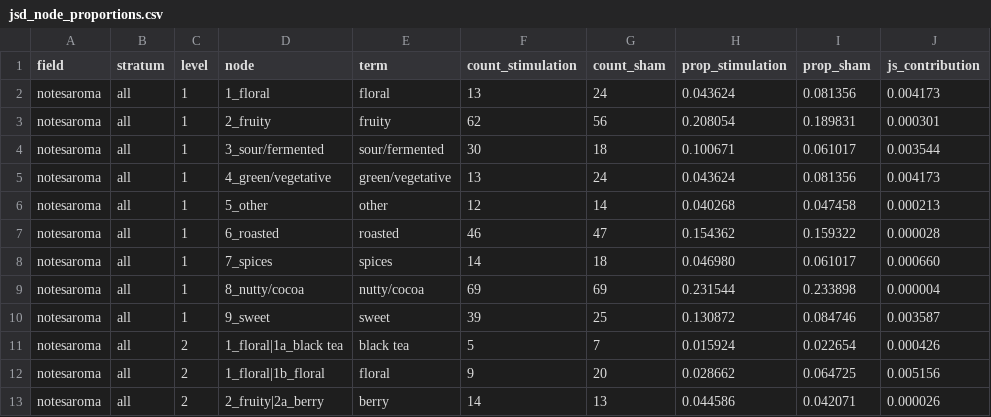
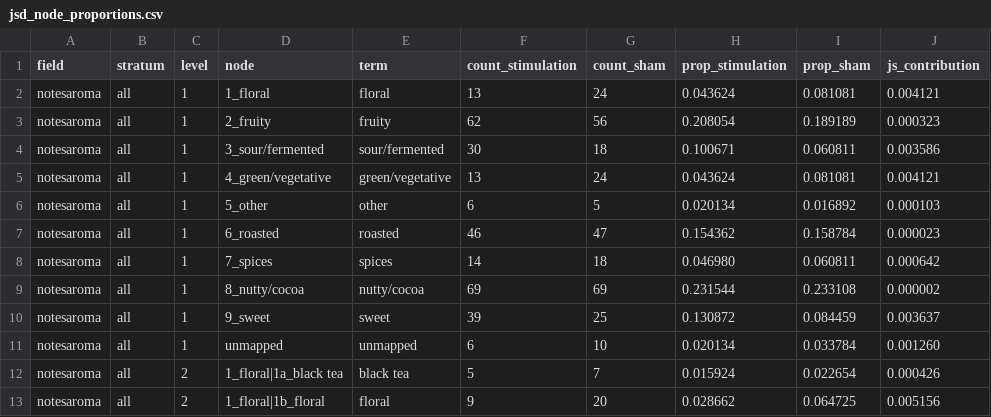
Before and after one commit to arsandru/the-zuza-vector, a CSV file: distribution/outputs/jsd_node_proportions.csv, drawn as a sheet; only a part is shown; the shorter side is filled out with more unchanged rows; the diff covers the shown part only.

```diff
--- a/distribution/outputs/jsd_node_proportions.csv
+++ b/distribution/outputs/jsd_node_proportions.csv
@@ -1,11 +1,12 @@
 field,stratum,level,node,term,count_stimulation,count_sham,prop_stimulation,prop_sham,js_contribution
-notesaroma,all,1,1_floral,floral,13,24,0.043624,0.081356,0.004173
-notesaroma,all,1,2_fruity,fruity,62,56,0.208054,0.189831,0.000301
-notesaroma,all,1,3_sour/fermented,sour/fermented,30,18,0.100671,0.061017,0.003544
-notesaroma,all,1,4_green/vegetative,green/vegetative,13,24,0.043624,0.081356,0.004173
-notesaroma,all,1,5_other,other,12,14,0.040268,0.047458,0.000213
-notesaroma,all,1,6_roasted,roasted,46,47,0.154362,0.159322,0.000028
-notesaroma,all,1,7_spices,spices,14,18,0.046980,0.061017,0.000660
-notesaroma,all,1,8_nutty/cocoa,nutty/cocoa,69,69,0.231544,0.233898,0.000004
-notesaroma,all,1,9_sweet,sweet,39,25,0.130872,0.084746,0.003587
+notesaroma,all,1,1_floral,floral,13,24,0.043624,0.081081,0.004121
+notesaroma,all,1,2_fruity,fruity,62,56,0.208054,0.189189,0.000323
+notesaroma,all,1,3_sour/fermented,sour/fermented,30,18,0.100671,0.060811,0.003586
+notesaroma,all,1,4_green/vegetative,green/vegetative,13,24,0.043624,0.081081,0.004121
+notesaroma,all,1,5_other,other,6,5,0.020134,0.016892,0.000103
+notesaroma,all,1,6_roasted,roasted,46,47,0.154362,0.158784,0.000023
+notesaroma,all,1,7_spices,spices,14,18,0.046980,0.060811,0.000642
+notesaroma,all,1,8_nutty/cocoa,nutty/cocoa,69,69,0.231544,0.233108,0.000002
+notesaroma,all,1,9_sweet,sweet,39,25,0.130872,0.084459,0.003637
+notesaroma,all,1,unmapped,unmapped,6,10,0.020134,0.033784,0.001260
 notesaroma,all,2,1_floral|1a_black tea,black tea,5,7,0.015924,0.022654,0.000426
```
Also changed, not shown: 1 added row and 21 edited cells elsewhere in this file, distribution/outputs/cosine_mapping_units.csv, distribution/outputs/family_endorsement.csv, 19 other files.
